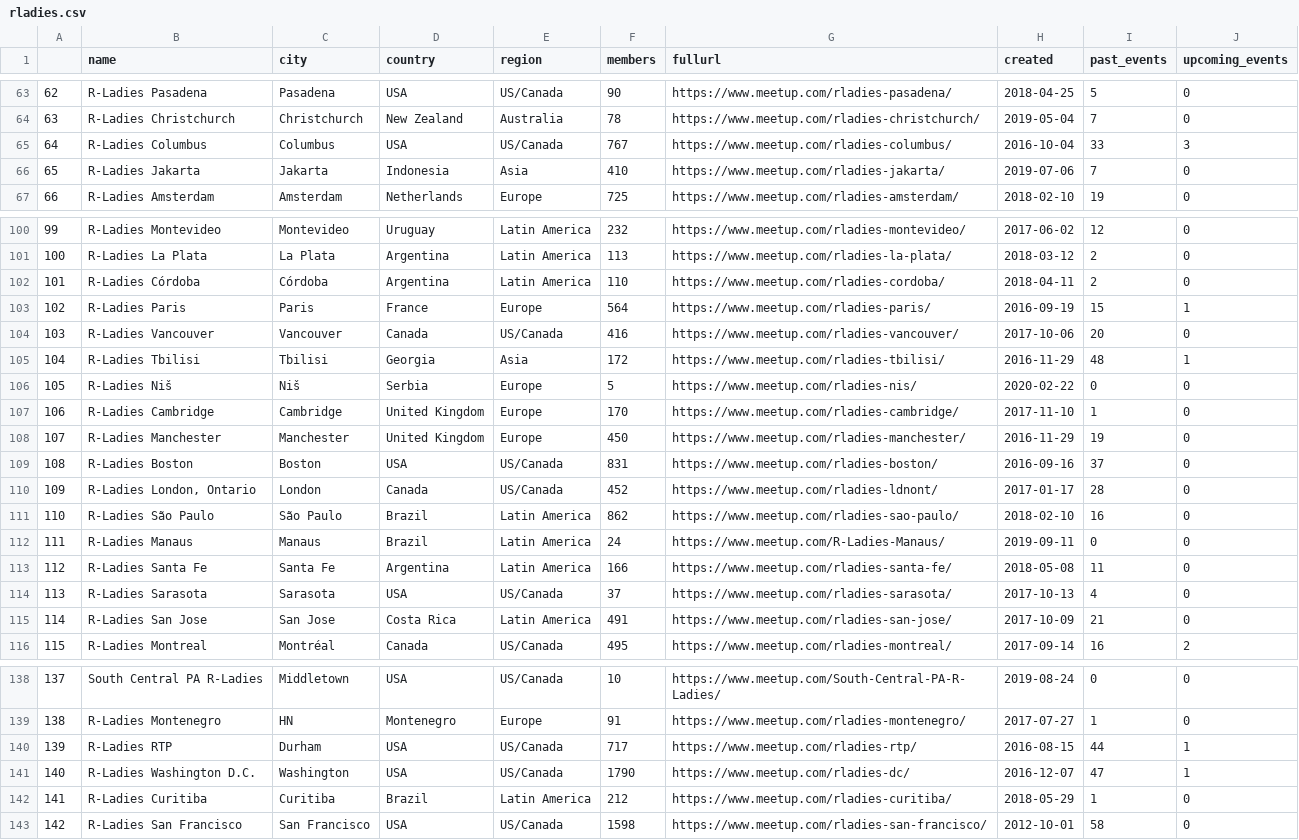
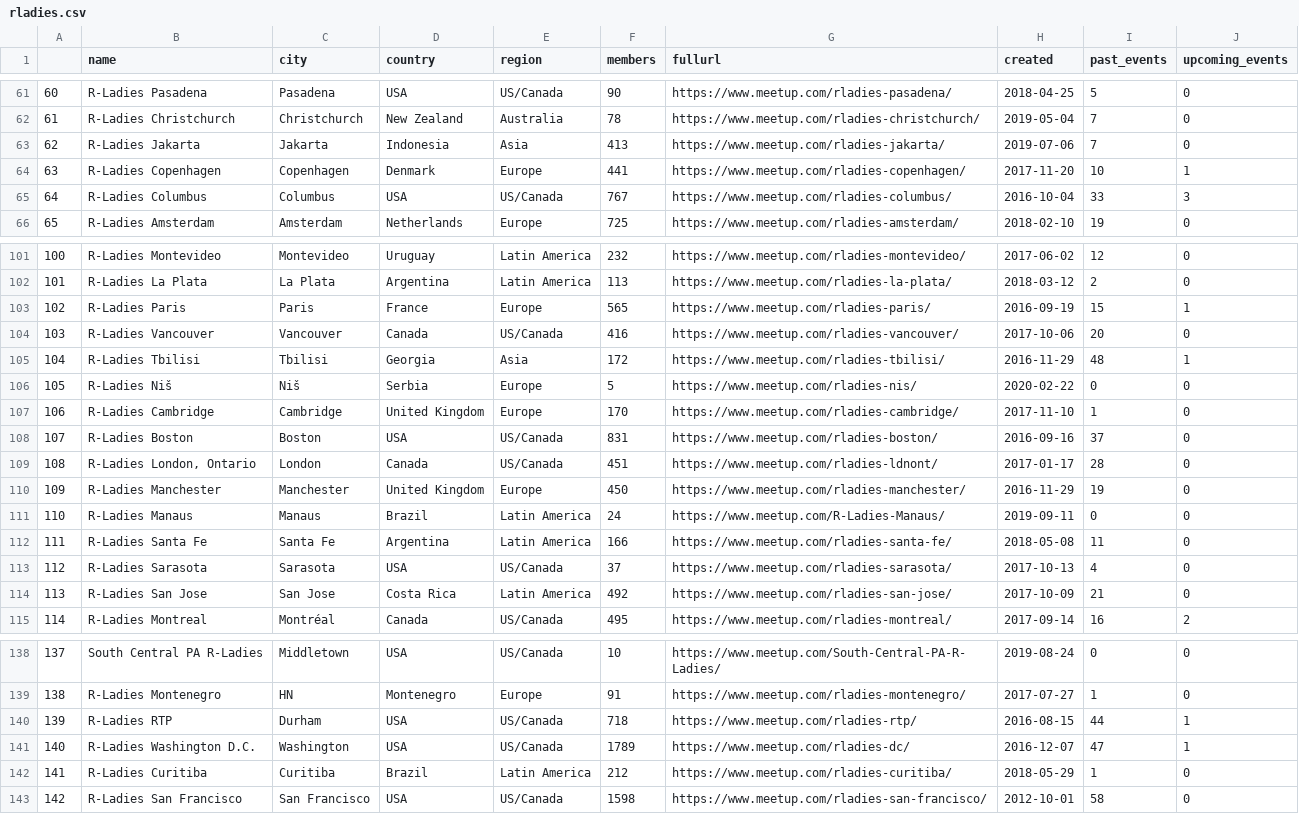
Before and after one commit to r-community/user-groups, a CSV file: docs/data/rladies.csv, drawn as a sheet; only a part is shown, gaps mark what is left out; removed rows and columns are numbered as before the commit, all else as after; the diff covers the shown part only; the diff names each change by its address in the sheet, - before the commit and + after, or states it on an @@ line.

```diff
--- a/docs/data/rladies.csv
+++ b/docs/data/rladies.csv
@@ column A renumbered between rows 18 and 128 @@
+row 63: 62 | R-Ladies Jakarta | Jakarta | Indonesia | Asia | 413 | https://www.meetup.com/rladies-jakarta/ | 2019-07-06 | 7 | 0
@@ row 43 moved to row 64: 63 @@
-row 66: 65 | R-Ladies Jakarta | Jakarta | Indonesia | Asia | 410 | https://www.meetup.com/rladies-jakarta/ | 2019-07-06 | 7 | 0
@@ row 102 moved to row 94: 93 @@
-F103 (members): 564
+F103 (members): 565
@@ row 109 moved to row 108: 107 @@
+row 109: 108 | R-Ladies London, Ontario | London | Canada | US/Canada | 451 | https://www.meetup.com/rladies-ldnont/ | 2017-01-17 | 28 | 0
-row 110: 109 | R-Ladies London, Ontario | London | Canada | US/Canada | 452 | https://www.meetup.com/rladies-ldnont/ | 2017-01-17 | 28 | 0
@@ row 111 moved to row 120: 119 @@
-F114 (members): 491
+F114 (members): 492
-F140 (members): 717
+F140 (members): 718
-F141 (members): 1790
+F141 (members): 1789
```
Also changed, not shown: 1 added row, 1 removed row, 4 moved rows and 32 edited cells elsewhere in this file, docs/data/rladies_hosts.csv, docs/data/rugs.csv, 5 other files.
